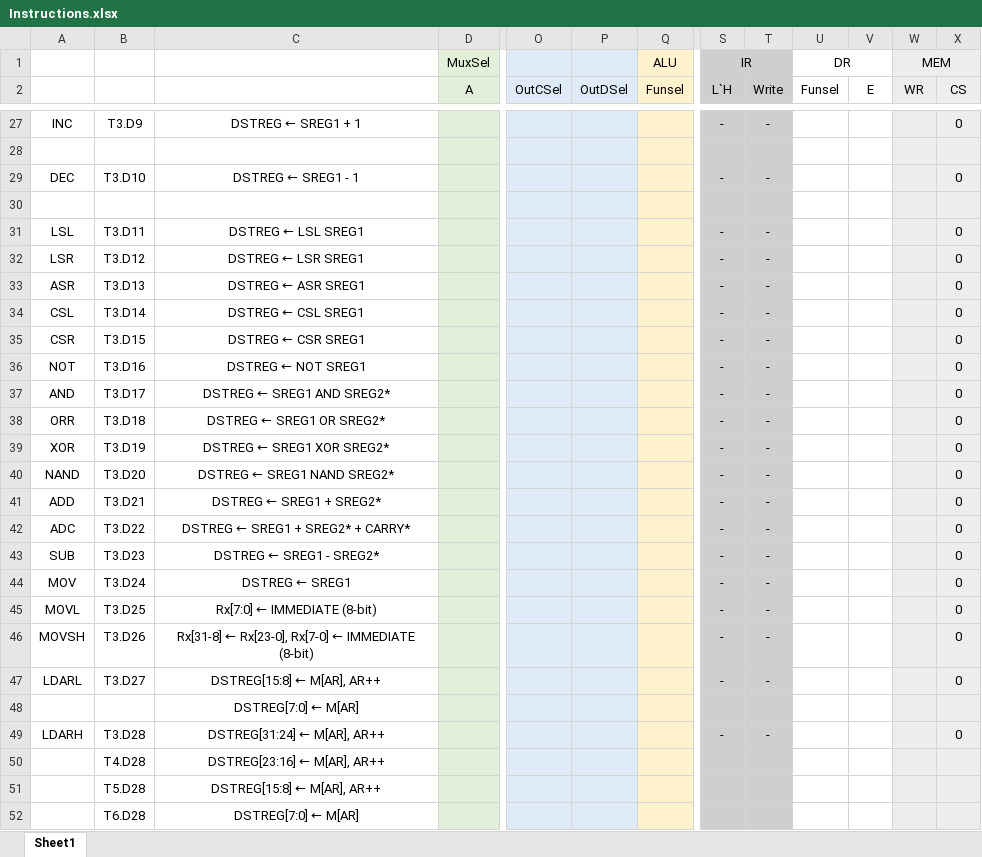
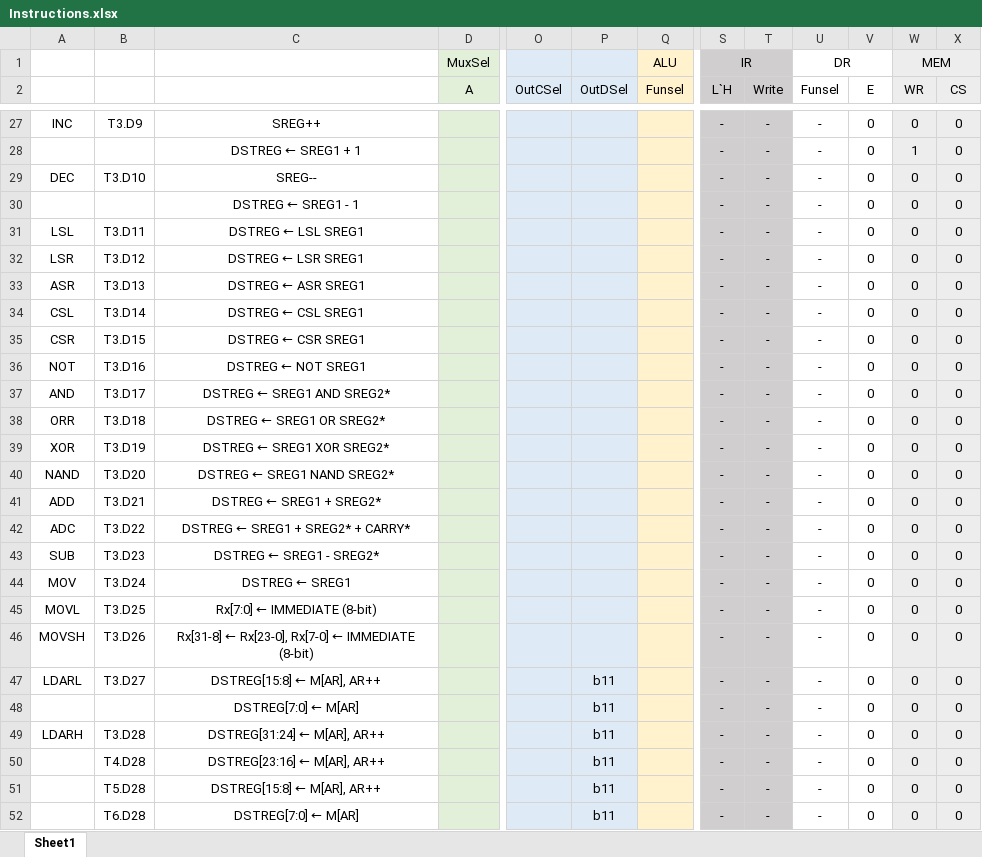
Before and after one commit to YOLD4S/BLG222E-Project, an Excel workbook: Instructions.xlsx, sheet Sheet1, drawn as a sheet; only a part is shown, gaps mark what is left out; values as stored, in another font and other column widths than the file's, no borders; removed rows and columns are numbered as before the commit, all else as after; rows hold the shown columns only; the diff covers the shown part only; the diff names each change by its address in the sheet, - before the commit and + after, or states it on an @@ line.

```diff
--- a/Instructions.xlsx (sheet Sheet1)
+++ b/Instructions.xlsx (sheet Sheet1)
-C27: DSTREG ← SREG1 + 1
+C27: SREG++
-U27 (Funsel): (empty)
+U27 (Funsel): -
-V27 (E): (empty)
+V27 (E): 0
-W27 (WR): (empty)
+W27 (WR): 0
-row 28: (empty)
+row 28:  |  | DSTREG ← SREG1 + 1 |  |  |  |  | - | - | - | 0 | 1 | 0
-C29: DSTREG ← SREG1 - 1
+C29: SREG--
-U29 (Funsel): (empty)
+U29 (Funsel): -
-V29 (E): (empty)
+V29 (E): 0
-W29 (WR): (empty)
+W29 (WR): 0
-row 30: (empty)
+row 30:  |  | DSTREG ← SREG1 - 1 |  |  |  |  | - | - | - | 0 | 0 | 0
-U31:U47 (Funsel): (empty)
+U31:U47 (Funsel): -
-V31:V47 (E): (empty)
+V31:V47 (E): 0
-W31:W47 (WR): (empty)
+W31:W47 (WR): 0
-P47 (OutDSel): (empty)
+P47 (OutDSel): b11
-row 48:  |  | DSTREG[7:0] ← M[AR]
+row 48:  |  | DSTREG[7:0] ← M[AR] |  |  | b11 |  | - | - | - | 0 | 0 | 0
-P49:P52 (OutDSel): (empty)
+P49:P52 (OutDSel): b11
-U49:U52 (Funsel): (empty)
+U49:U52 (Funsel): -
-V49:V52 (E): (empty)
+V49:V52 (E): 0
-W49:W52 (WR): (empty)
+W49:W52 (WR): 0
-S50:S52 (L`H): (empty)
+S50:S52 (L`H): -
-T50:T52 (Write): (empty)
+T50:T52 (Write): -
-X50:X52 (CS): (empty)
+X50:X52 (CS): 0
```
Also changed, not shown: 17 added rows, 5 removed rows and 129 edited cells elsewhere in this sheet.
